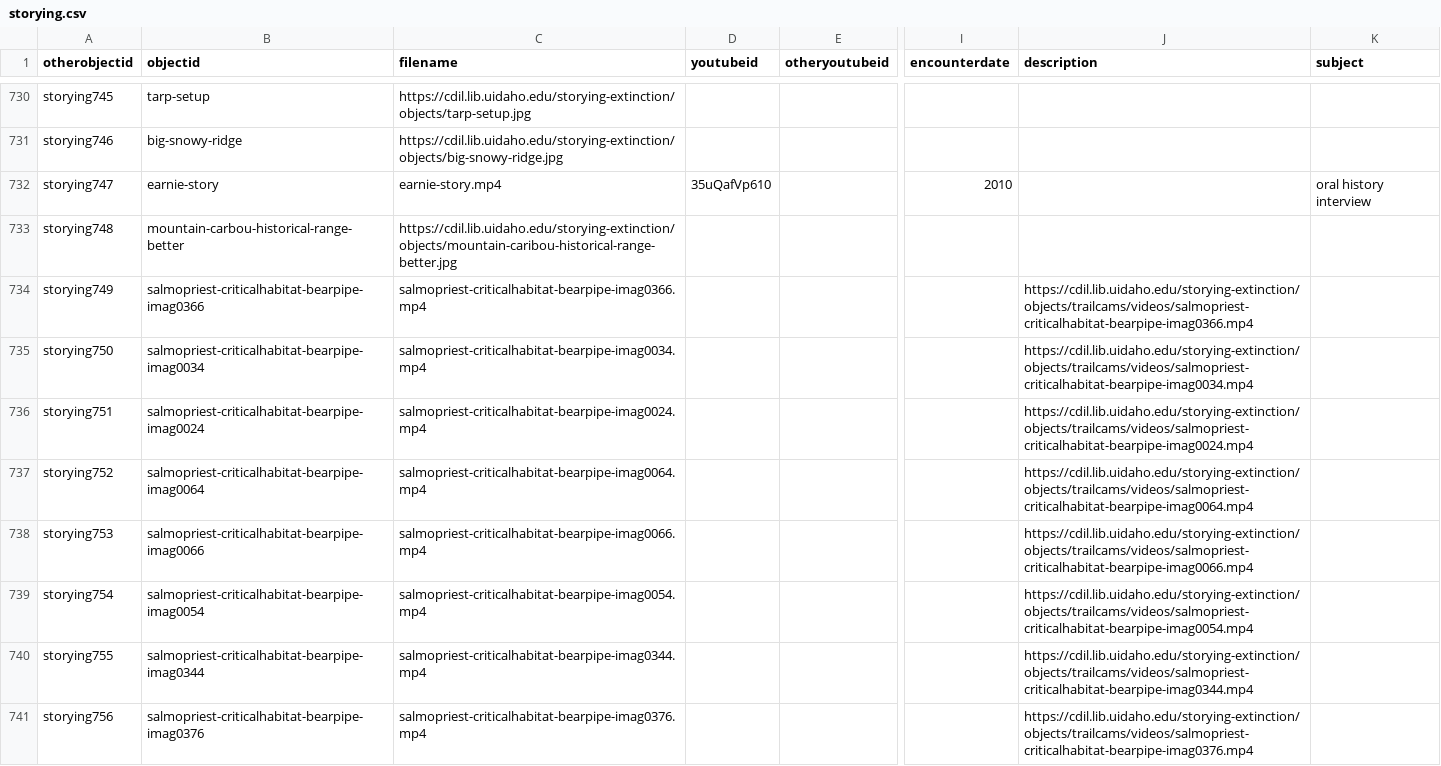
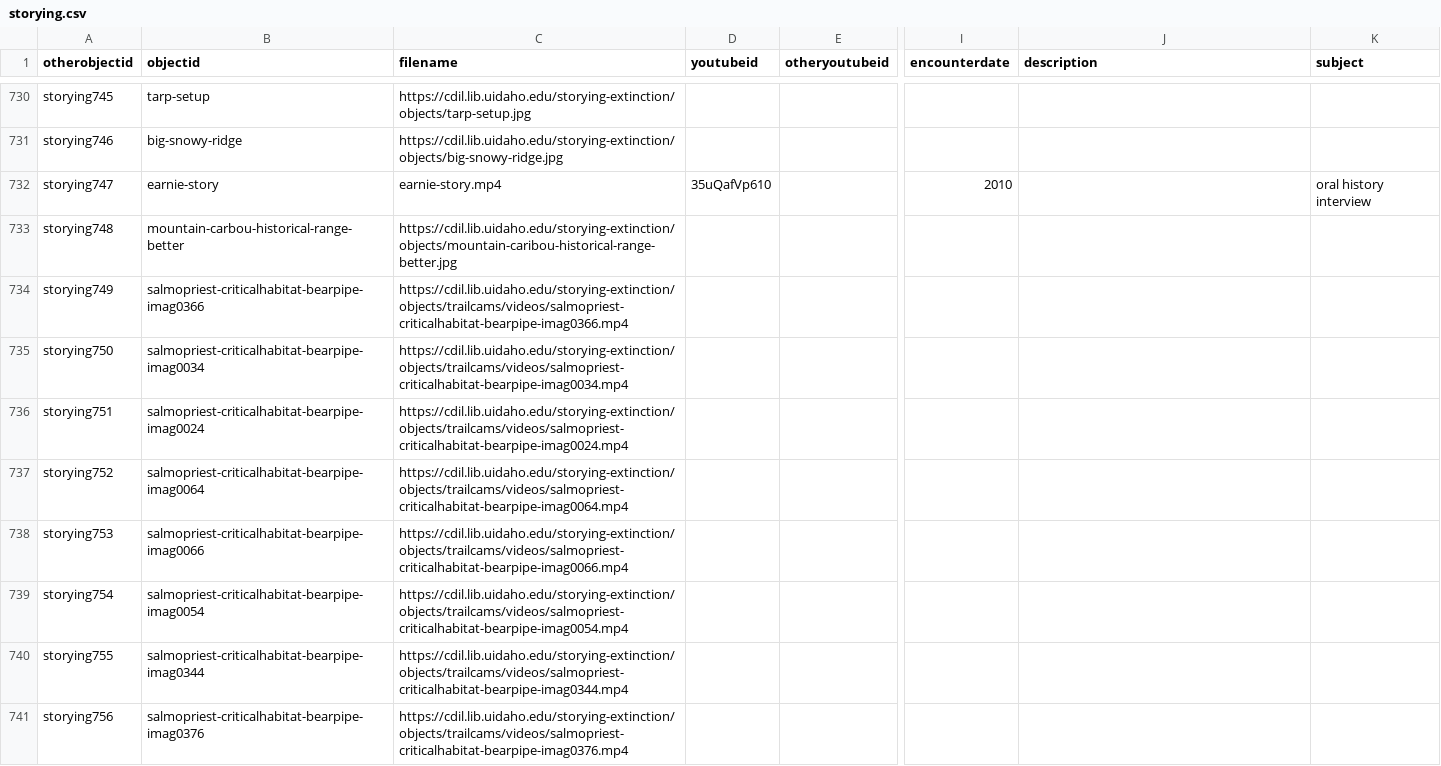
Before and after one commit to thecdil/storying_combined, a CSV file: _data/storying.csv, drawn as a sheet; only a part is shown, gaps mark what is left out; the diff covers the shown part only; the diff names each change by its address in the sheet, - before the commit and + after, or states it on an @@ line.

```diff
--- a/_data/storying.csv
+++ b/_data/storying.csv
-C734 (filename): salmopriest-criticalhabitat-bearpipe-imag0366.mp4
+C734 (filename): https://cdil.lib.uidaho.edu/storying-extinction/objects/trailcams/videos/salmopriest-criticalhabitat-bearpipe-imag0366.mp4
-J734 (description): https://cdil.lib.uidaho.edu/storying-extinction/objects/trailcams/videos/salmopriest-criticalhabitat-bearpipe-imag0366.mp4
+J734 (description): (empty)
-C735 (filename): salmopriest-criticalhabitat-bearpipe-imag0034.mp4
+C735 (filename): https://cdil.lib.uidaho.edu/storying-extinction/objects/trailcams/videos/salmopriest-criticalhabitat-bearpipe-imag0034.mp4
-J735 (description): https://cdil.lib.uidaho.edu/storying-extinction/objects/trailcams/videos/salmopriest-criticalhabitat-bearpipe-imag0034.mp4
+J735 (description): (empty)
-C736 (filename): salmopriest-criticalhabitat-bearpipe-imag0024.mp4
+C736 (filename): https://cdil.lib.uidaho.edu/storying-extinction/objects/trailcams/videos/salmopriest-criticalhabitat-bearpipe-imag0024.mp4
-J736 (description): https://cdil.lib.uidaho.edu/storying-extinction/objects/trailcams/videos/salmopriest-criticalhabitat-bearpipe-imag0024.mp4
+J736 (description): (empty)
-C737 (filename): salmopriest-criticalhabitat-bearpipe-imag0064.mp4
+C737 (filename): https://cdil.lib.uidaho.edu/storying-extinction/objects/trailcams/videos/salmopriest-criticalhabitat-bearpipe-imag0064.mp4
-J737 (description): https://cdil.lib.uidaho.edu/storying-extinction/objects/trailcams/videos/salmopriest-criticalhabitat-bearpipe-imag0064.mp4
+J737 (description): (empty)
-C738 (filename): salmopriest-criticalhabitat-bearpipe-imag0066.mp4
+C738 (filename): https://cdil.lib.uidaho.edu/storying-extinction/objects/trailcams/videos/salmopriest-criticalhabitat-bearpipe-imag0066.mp4
-J738 (description): https://cdil.lib.uidaho.edu/storying-extinction/objects/trailcams/videos/salmopriest-criticalhabitat-bearpipe-imag0066.mp4
+J738 (description): (empty)
-C739 (filename): salmopriest-criticalhabitat-bearpipe-imag0054.mp4
+C739 (filename): https://cdil.lib.uidaho.edu/storying-extinction/objects/trailcams/videos/salmopriest-criticalhabitat-bearpipe-imag0054.mp4
-J739 (description): https://cdil.lib.uidaho.edu/storying-extinction/objects/trailcams/videos/salmopriest-criticalhabitat-bearpipe-imag0054.mp4
+J739 (description): (empty)
-C740 (filename): salmopriest-criticalhabitat-bearpipe-imag0344.mp4
+C740 (filename): https://cdil.lib.uidaho.edu/storying-extinction/objects/trailcams/videos/salmopriest-criticalhabitat-bearpipe-imag0344.mp4
-J740 (description): https://cdil.lib.uidaho.edu/storying-extinction/objects/trailcams/videos/salmopriest-criticalhabitat-bearpipe-imag0344.mp4
+J740 (description): (empty)
-C741 (filename): salmopriest-criticalhabitat-bearpipe-imag0376.mp4
+C741 (filename): https://cdil.lib.uidaho.edu/storying-extinction/objects/trailcams/videos/salmopriest-criticalhabitat-bearpipe-imag0376.mp4
-J741 (description): https://cdil.lib.uidaho.edu/storying-extinction/objects/trailcams/videos/salmopriest-criticalhabitat-bearpipe-imag0376.mp4
+J741 (description): (empty)
```
Also changed, not shown: 35 edited cells elsewhere in this file, 1 other file.
